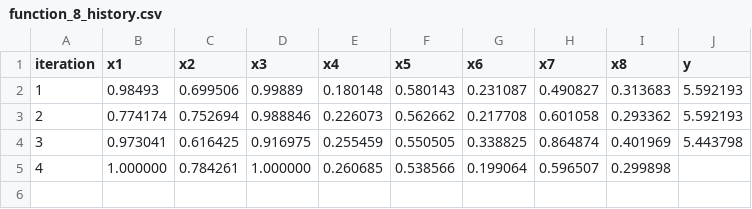
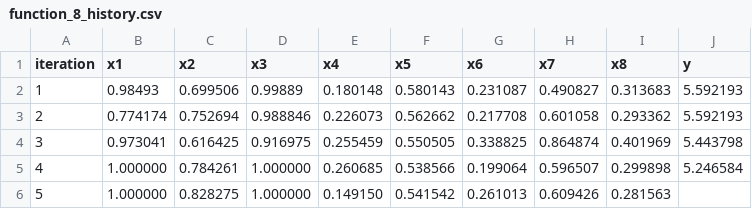
Before and after one commit to arwelbrown/black-box-capstone, a CSV file: history/function_8_history.csv, drawn as a sheet.

```diff
--- a/history/function_8_history.csv
+++ b/history/function_8_history.csv
@@ -4,2 +4,3 @@ iteration,x1,x2,x3,x4,x5,x6,x7,x8,y
 3,0.973041,0.616425,0.916975,0.255459,0.550505,0.338825,0.864874,0.401969,5.443798
-4,1.000000,0.784261,1.000000,0.260685,0.538566,0.199064,0.596507,0.299898,
+4,1.000000,0.784261,1.000000,0.260685,0.538566,0.199064,0.596507,0.299898,5.246584
+5,1.000000,0.828275,1.000000,0.149150,0.541542,0.261013,0.609426,0.281563
```
Also changed, not shown: history/function_4_history.csv, history/function_5_history.csv, 8 other files.
